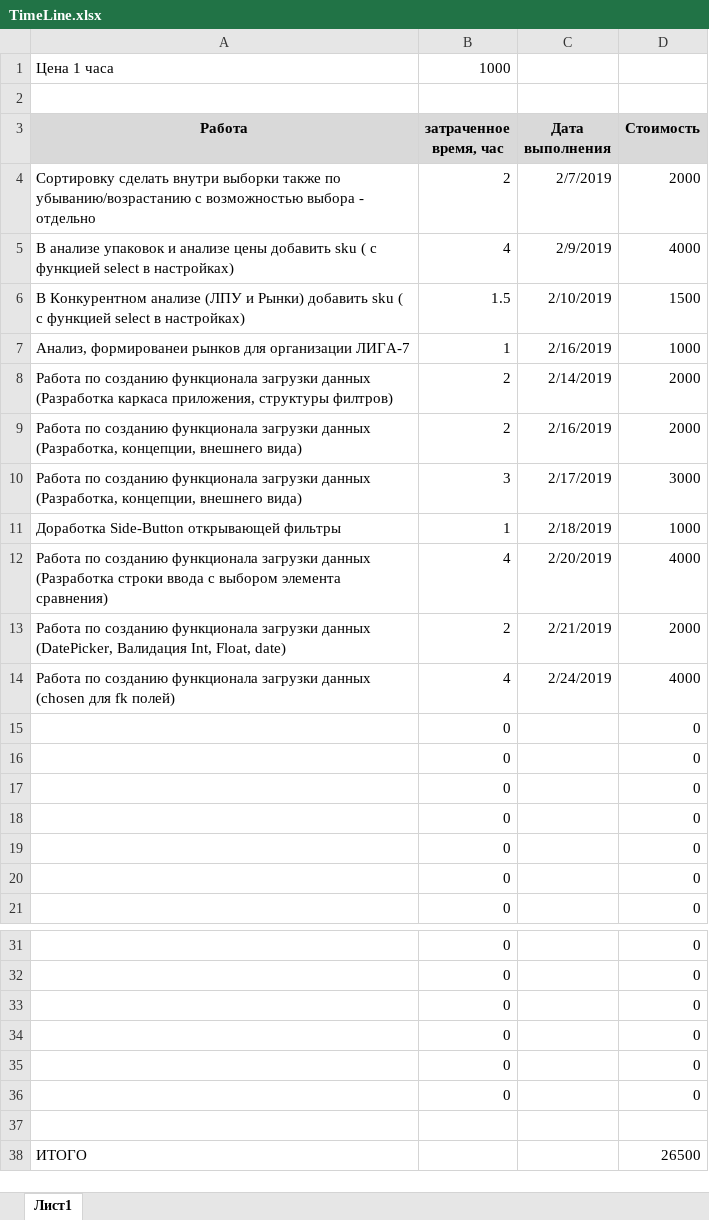
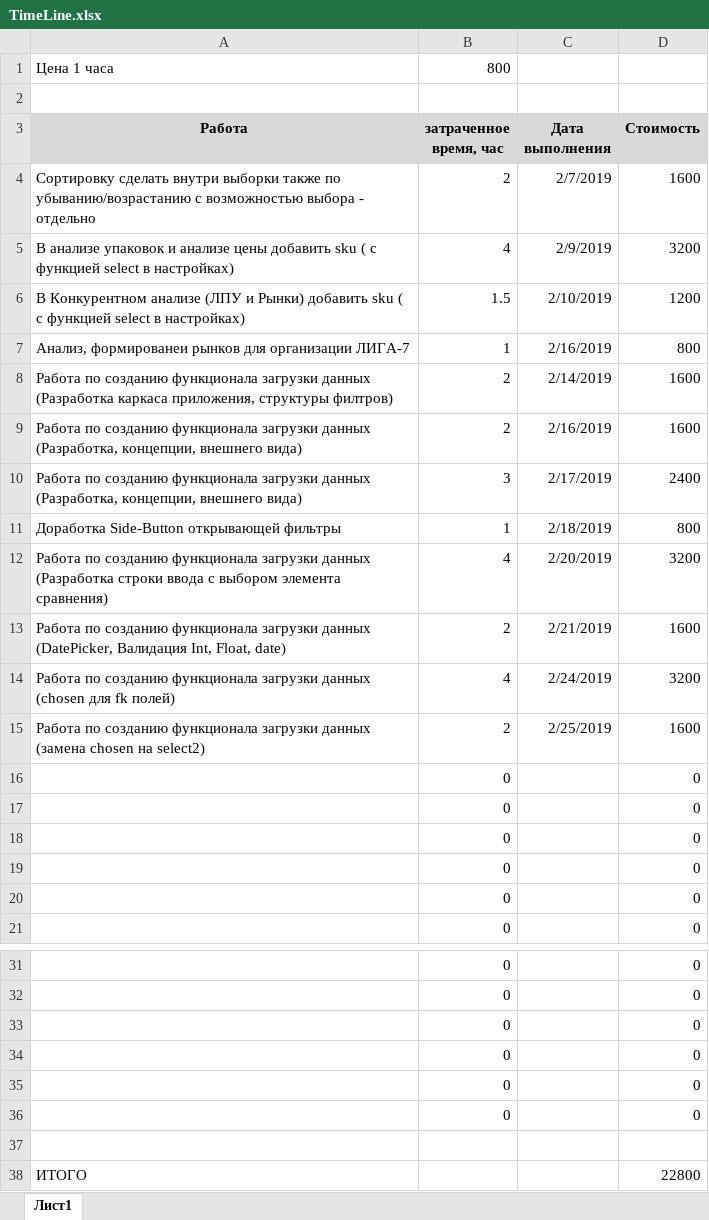
Before and after one commit to mitshel/TakedaAnalitic, an Excel workbook: DOC/Timeline/TimeLine.xlsx, sheet Лист1, drawn as a sheet; only a part is shown, gaps mark what is left out; values as stored, in another font and other column widths than the file's, no borders; removed rows and columns are numbered as before the commit, all else as after; the diff names each change by its address in the sheet, - before the commit and + after, or states it on an @@ line.

```diff
--- a/DOC/Timeline/TimeLine.xlsx (sheet Лист1)
+++ b/DOC/Timeline/TimeLine.xlsx (sheet Лист1)
-B1 (затраченное время, час): 1000
+B1 (затраченное время, час): 800
-D4 (Стоимость): 2000
+D4 (Стоимость): 1600
-D5 (Стоимость): 4000
+D5 (Стоимость): 3200
-D6 (Стоимость): 1500
+D6 (Стоимость): 1200
-D7 (Стоимость): 1000
+D7 (Стоимость): 800
-D8:D9 (Стоимость): 2000
+D8:D9 (Стоимость): 1600
-D10 (Стоимость): 3000
+D10 (Стоимость): 2400
-D11 (Стоимость): 1000
+D11 (Стоимость): 800
-D12 (Стоимость): 4000
+D12 (Стоимость): 3200
-D13 (Стоимость): 2000
+D13 (Стоимость): 1600
-D14 (Стоимость): 4000
+D14 (Стоимость): 3200
-row 15:  | 0 |  | 0
+row 15: Работа по созданию функционала загрузки данных (замена chosen на select2) | 2 | 2/25/2019 | 1600
-D38 (Стоимость): 26500
+D38 (Стоимость): 22800
```
Also changed, not shown: 1 other file.
